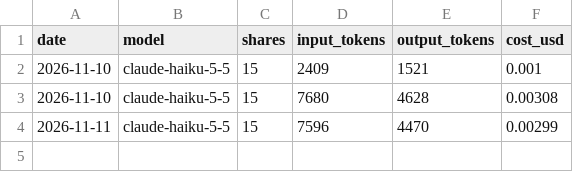
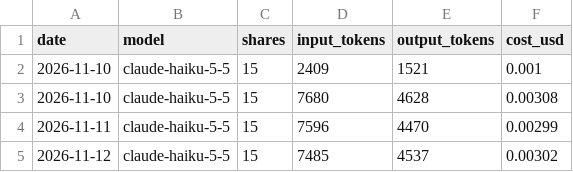
Before and after one commit to Antennmast/ai-trading-engine, a CSV file: state/sprakmodell/llm_usage.csv, drawn as a sheet; the diff names each change by its address in the sheet, - before the commit and + after, or states it on an @@ line.

```diff
--- a/state/sprakmodell/llm_usage.csv
+++ b/state/sprakmodell/llm_usage.csv
+row 5: 2026-11-12 | claude-haiku-5-5 | 15 | 7485 | 4537 | 0.00302
```
Also changed, not shown: signals/llm_scores.csv, state/dagshandel/trades.csv, 28 other files.
